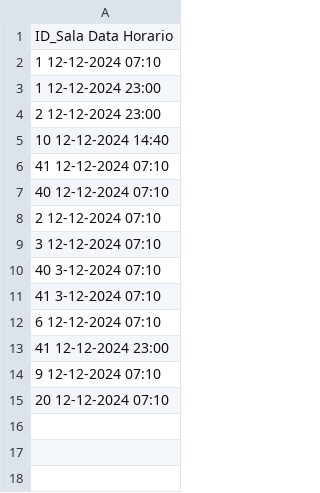
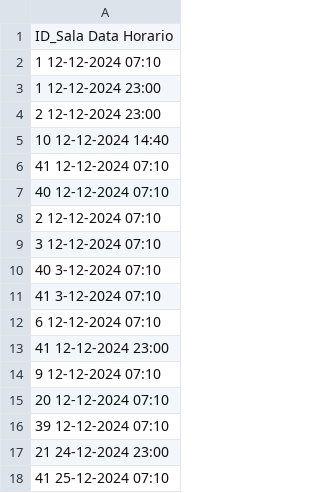
Before and after one commit to Agiliis/PI, a CSV file: emprestimoDeSalas/res/reservas.csv, drawn as a sheet.

Commit message:
integracao login + funcs de reserva

```diff
--- a/emprestimoDeSalas/res/reservas.csv
+++ b/emprestimoDeSalas/res/reservas.csv
@@ -15 +15,4 @@ ID_Sala Data Horario
 20 12-12-2024 07:10
+39 12-12-2024 07:10
+21 24-12-2024 23:00
+41 25-12-2024 07:10
```
Also changed, not shown: 11 other files.
